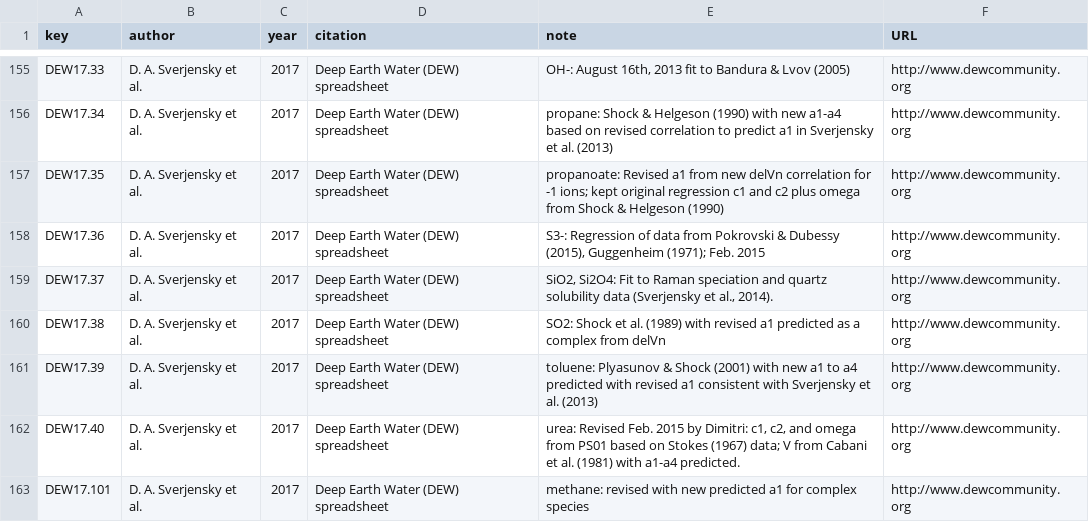
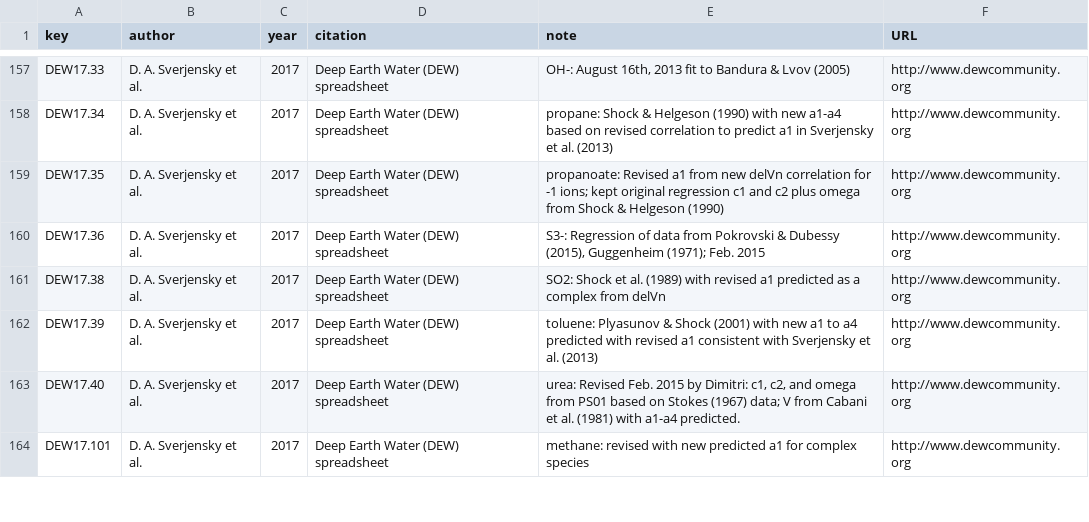
Before and after one commit to rforge/chnosz, a CSV file: pkg/CHNOSZ/data/refs.csv, drawn as a sheet; only a part is shown, gaps mark what is left out; the diff covers the shown part only.

Commit message:
add demo DEW.R
git-svn-id: svn://svn.r-forge.r-project.org/svnroot/chnosz@224 edb9625f-4e0d-4859-8d74-9fd3b1da38cb

```diff
--- a/pkg/CHNOSZ/data/refs.csv
+++ b/pkg/CHNOSZ/data/refs.csv
@@ -158,3 +160,2 @@ DEW17.35,"D. A. Sverjensky et al.",2017,"Deep Earth Water (DEW) spreadsheet","pr
 DEW17.36,"D. A. Sverjensky et al.",2017,"Deep Earth Water (DEW) spreadsheet","S3-: Regression of data from Pokrovski & Dubessy (2015), Guggenheim (1971); Feb. 2015",http://www.dewcommunity.org
-DEW17.37,"D. A. Sverjensky et al.",2017,"Deep Earth Water (DEW) spreadsheet","SiO2, Si2O4: Fit to Raman speciation and quartz solubility data (Sverjensky et al., 2014).",http://www.dewcommunity.org
 DEW17.38,"D. A. Sverjensky et al.",2017,"Deep Earth Water (DEW) spreadsheet","SO2: Shock et al. (1989) with revised a1 predicted as a complex from delVn",http://www.dewcommunity.org
```
Also changed, not shown: 7 added rows, 3 removed rows and 2 edited cells elsewhere in this file, pkg/CHNOSZ/inst/extdata/OBIGT/DEW_aq.csv, 10 other files.
